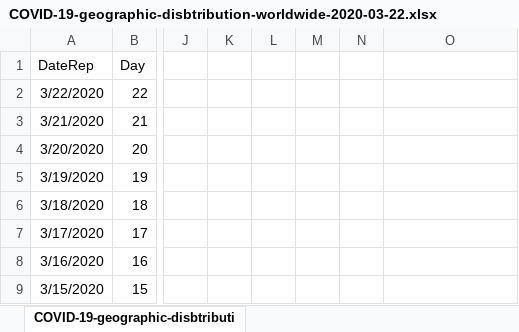
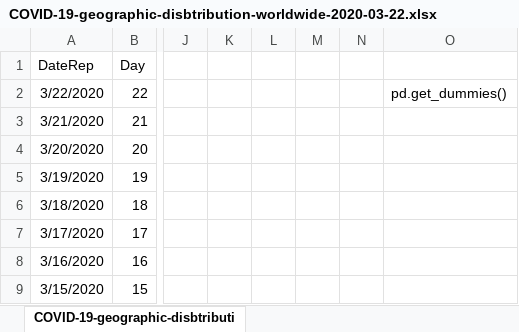
Before and after one commit to matthewgelsthorpe/covid_19_analysis, an Excel workbook: datasets/COVID-19-geographic-disbtribution-worldwide-2020-03-22.xlsx, sheet COVID-19-geographic-disbtributi, drawn as a sheet; only a part is shown, gaps mark what is left out; values as stored, in another font and other column widths than the file's, no borders; the diff names each change by its address in the sheet, - before the commit and + after, or states it on an @@ line.

```diff
--- a/datasets/COVID-19-geographic-disbtribution-worldwide-2020-03-22.xlsx (sheet COVID-19-geographic-disbtributi)
+++ b/datasets/COVID-19-geographic-disbtribution-worldwide-2020-03-22.xlsx (sheet COVID-19-geographic-disbtributi)
-O2: (empty)
+O2: pd.get_dummies()
```
Also changed, not shown: 1 other file.
